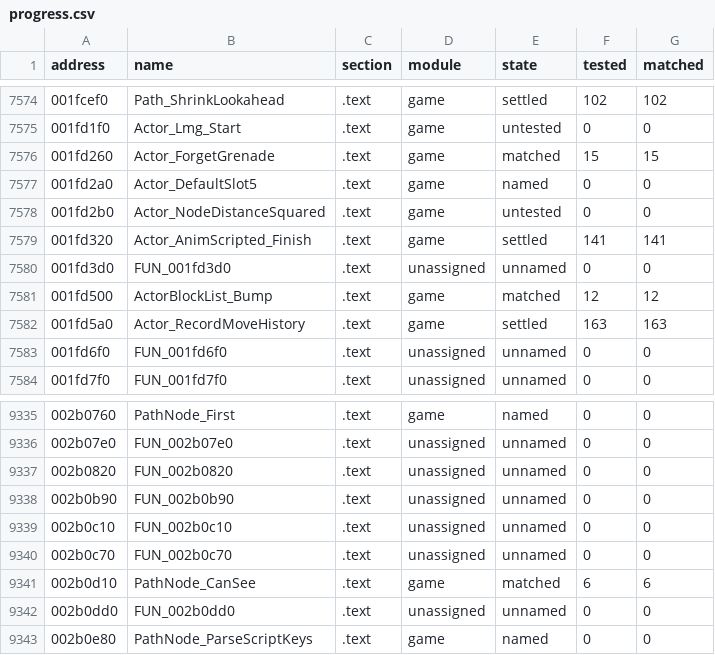
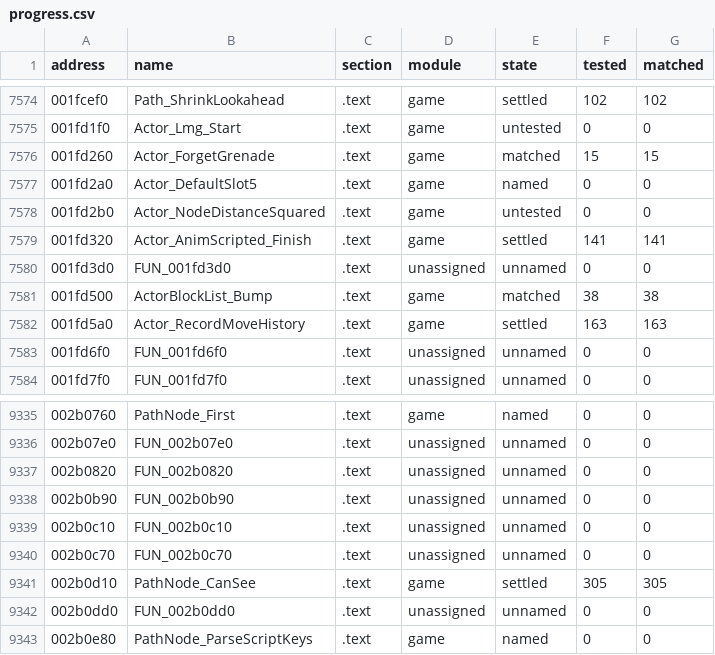
Before and after one commit to SmokeDoggy044/CoD2-BRO-Decomp, a CSV file: tools/data/progress.csv, drawn as a sheet; only a part is shown, gaps mark what is left out.

```diff
--- a/tools/data/progress.csv
+++ b/tools/data/progress.csv
@@ -7580,3 +7580,3 @@ address,name,section,module,state,tested,matched
 001fd3d0,FUN_001fd3d0,.text,unassigned,unnamed,0,0
-001fd500,ActorBlockList_Bump,.text,game,matched,12,12
+001fd500,ActorBlockList_Bump,.text,game,matched,38,38
 001fd5a0,Actor_RecordMoveHistory,.text,game,settled,163,163
@@ -9340,3 +9340,3 @@ address,name,section,module,state,tested,matched
 002b0c70,FUN_002b0c70,.text,unassigned,unnamed,0,0
-002b0d10,PathNode_CanSee,.text,game,matched,6,6
+002b0d10,PathNode_CanSee,.text,game,settled,305,305
 002b0dd0,FUN_002b0dd0,.text,unassigned,unnamed,0,0
```
Also changed, not shown: tools/data/functions.csv.
